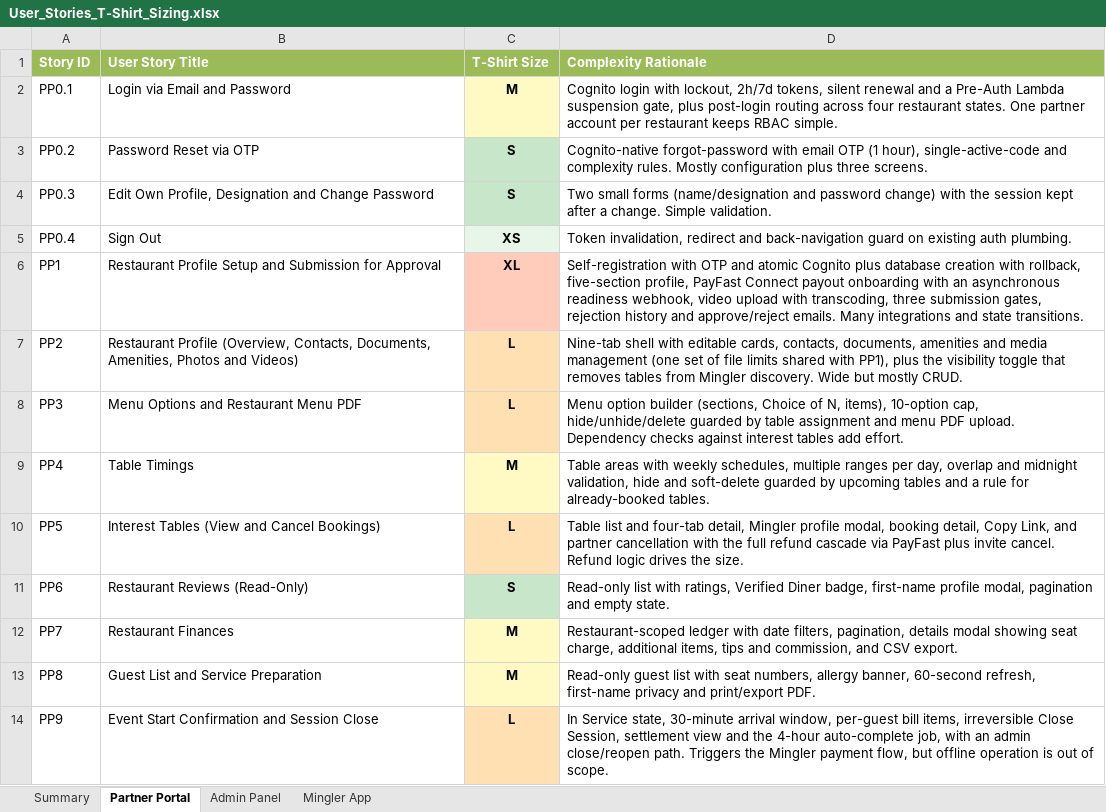
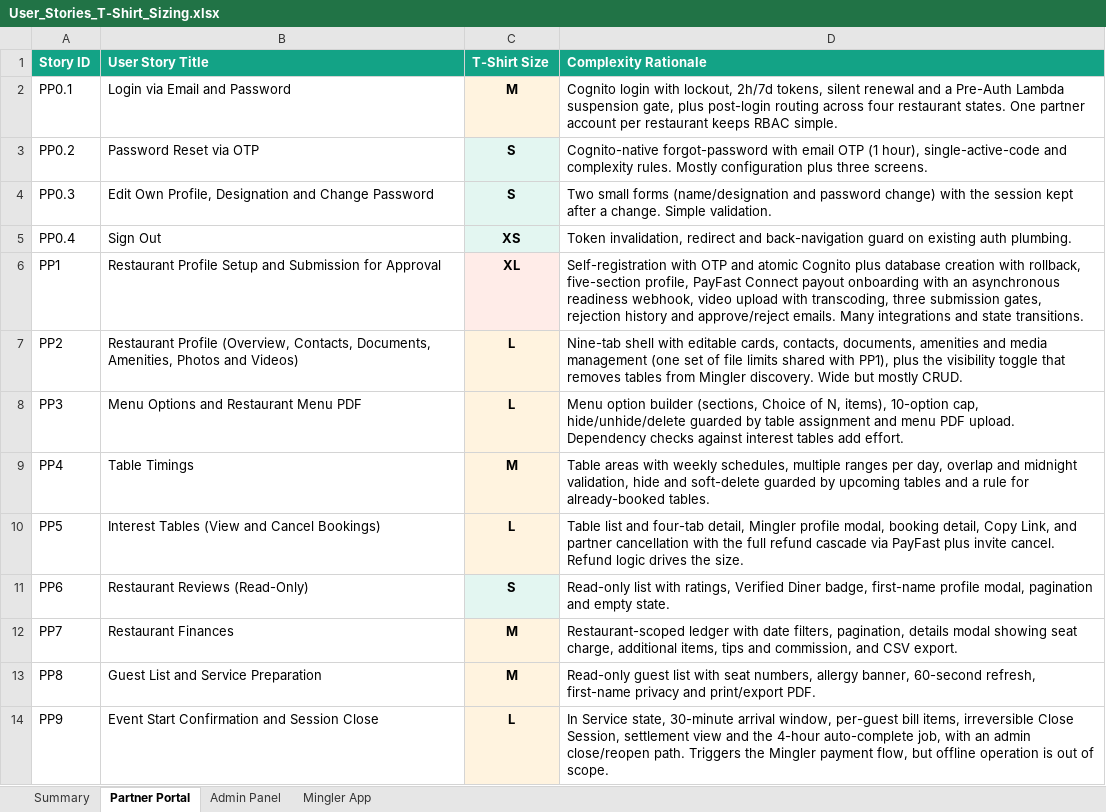
Before and after one commit to Go-Mingle/Go_Mingle, an Excel workbook: Requirement Analysis/User Stories/User_Stories_T-Shirt_Sizing.xlsx, sheet Partner Portal, drawn as a sheet; values as stored, in another font and other column widths than the file's, no borders; the diff names each change by its address in the sheet, - before the commit and + after, or states it on an @@ line.

```diff
--- a/Requirement Analysis/User Stories/User_Stories_T-Shirt_Sizing.xlsx (sheet Partner Portal)
+++ b/Requirement Analysis/User Stories/User_Stories_T-Shirt_Sizing.xlsx (sheet Partner Portal)
-A1:D1 fill: #9BBB59
+A1:D1 fill: #13A386
-C2 fill: #FFF9C4
+C2 fill: #FFF3DF
-C3:C4 fill: #C8E6C9
+C3:C4 fill: #E3F6F1
-C6 fill: #FFCCBC
+C6 fill: #FFECE8
-C7:C8 fill: #FFE0B2
+C7:C8 fill: #FFF3DF
-C9 fill: #FFF9C4
+C9 fill: #FFF3DF
-C10 fill: #FFE0B2
+C10 fill: #FFF3DF
-C11 fill: #C8E6C9
+C11 fill: #E3F6F1
-C12:C13 fill: #FFF9C4
+C12:C13 fill: #FFF3DF
-C14 fill: #FFE0B2
+C14 fill: #FFF3DF
```
Also changed, not shown: sheet Mingler App, sheet Admin Panel, sheet Summary, Documentation/Project Plan/Project_Plan.xlsx, 8 other files.
